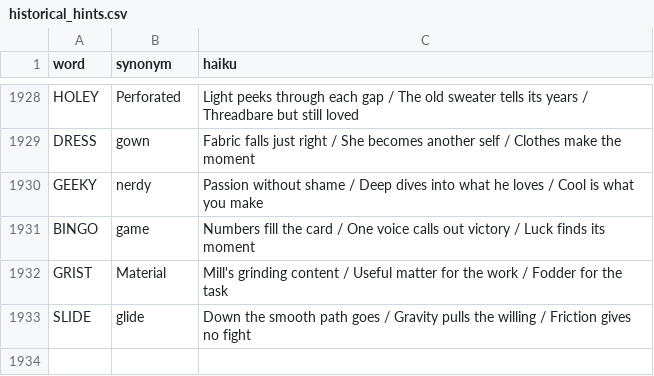
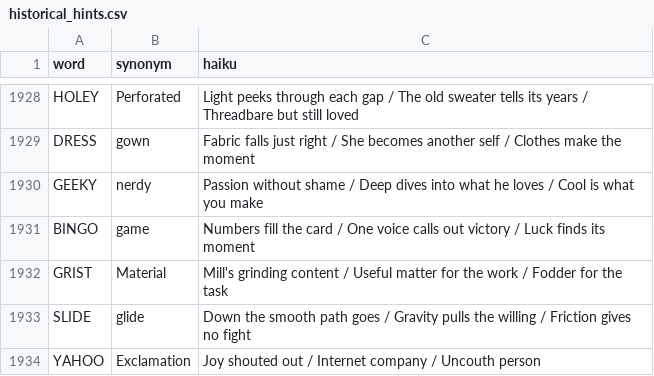
Before and after one commit to 8080Games/WordleMatch, a CSV file: wwwroot/historical_hints.csv, drawn as a sheet; only a part is shown, gaps mark what is left out.

Commit message:
Add Wordle word: YAHOO (game #1960, 10/31/2026)

```diff
--- a/wwwroot/historical_hints.csv
+++ b/wwwroot/historical_hints.csv
@@ -1933 +1933,2 @@ GRIST,Material,"Mill's grinding content / Useful matter for the work / Fodder fo
 SLIDE,glide,"Down the smooth path goes / Gravity pulls the willing / Friction gives no fight"
+YAHOO,Exclamation,"Joy shouted out / Internet company / Uncouth person"
```
Also changed, not shown: wwwroot/historical-words.csv, wwwroot/used-words.csv, 1 other file.
